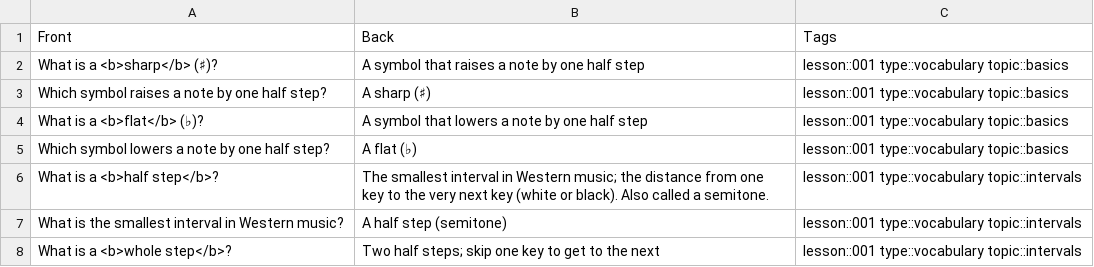
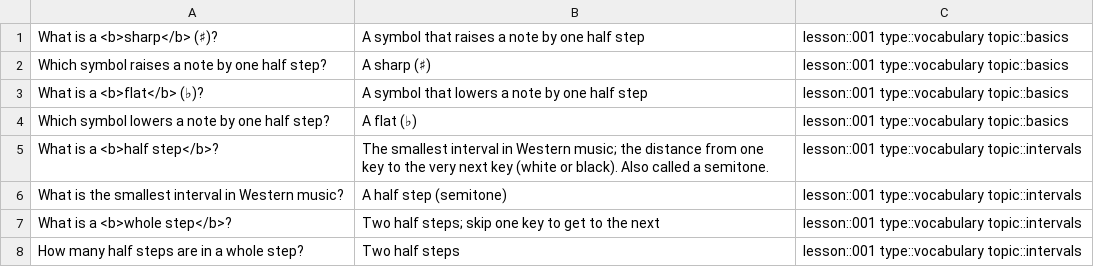
Before and after one commit to analicia/music-theory-anki, a CSV file: csv/music-theory-lesson-001.csv, drawn as a sheet; only a part is shown; the shorter side is filled out with more unchanged rows.

```diff
--- a/csv/music-theory-lesson-001.csv
+++ b/csv/music-theory-lesson-001.csv
@@ -1,2 +1 @@
-Front,Back,Tags
 "What is a <b>sharp</b> (♯)?","A symbol that raises a note by one half step","lesson::001 type::vocabulary topic::basics"
```
Also changed, not shown: csv/key-signatures-bass-minor.csv, csv/mnemonics.csv, 5 other files.
